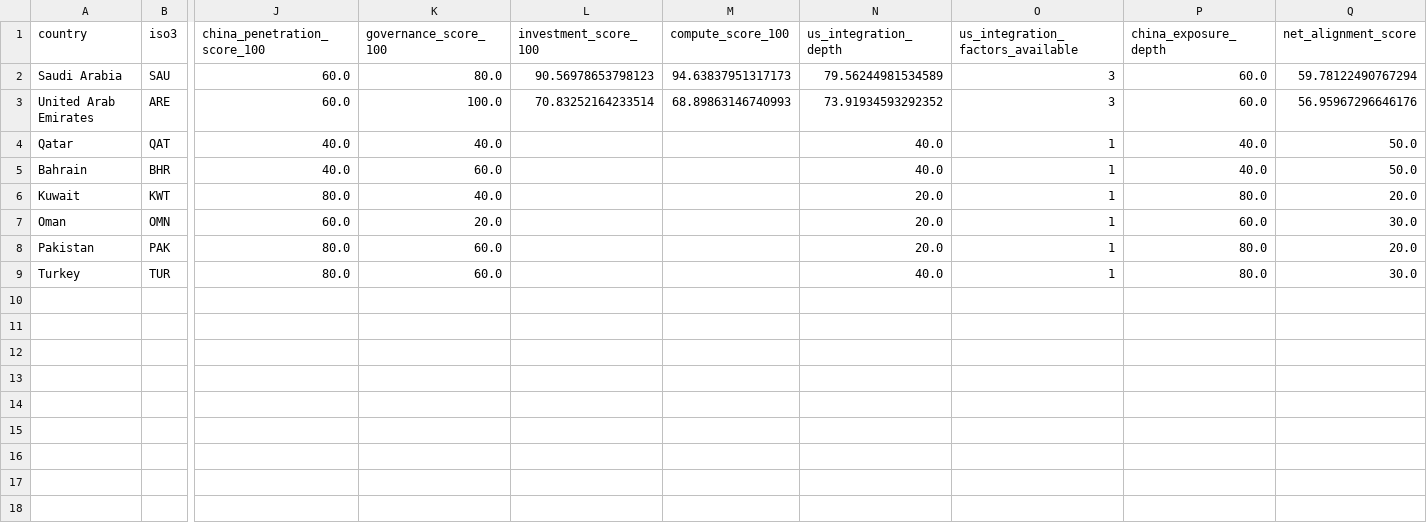
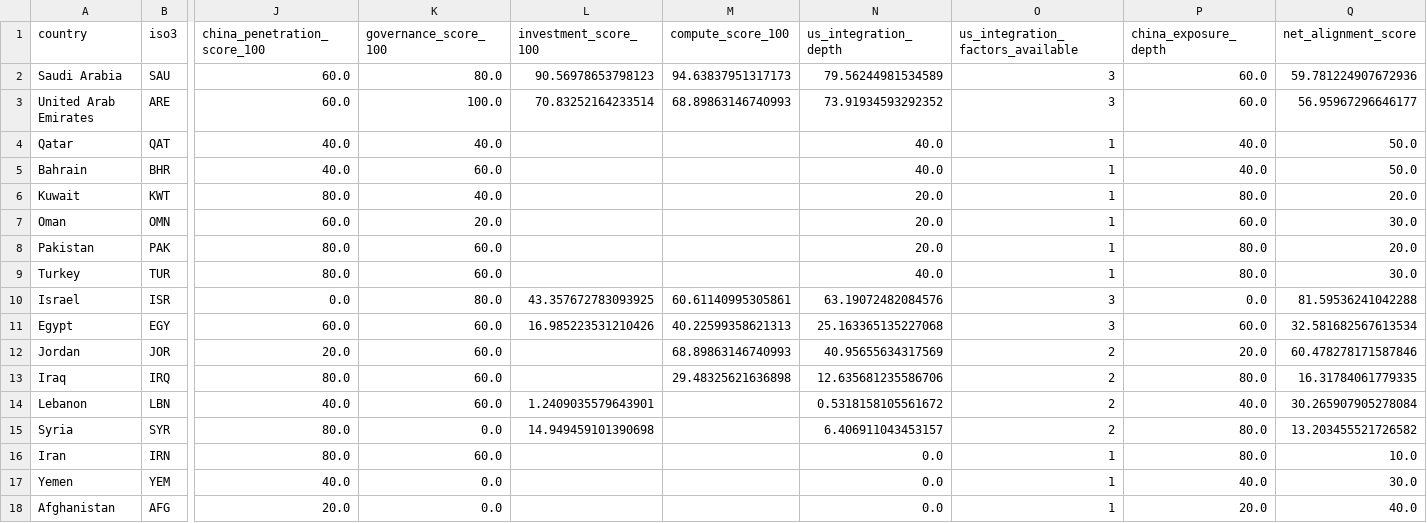
Before and after one commit to rafaywaqar2004-lang/oaqjp-final-project-emb-ai, a CSV file: data/computed/composite_scores.csv, drawn as a sheet; only a part is shown, gaps mark what is left out; rows hold the shown columns only; the diff names each change by its address in the sheet, - before the commit and + after, or states it on an @@ line.

```diff
--- a/data/computed/composite_scores.csv
+++ b/data/computed/composite_scores.csv
-Q2 (net_alignment_score): 59.78122490767294
+Q2 (net_alignment_score): 59.781224907672936
-Q3 (net_alignment_score): 56.95967296646176
+Q3 (net_alignment_score): 56.95967296646177
+row 10: Israel | ISR | 0.0 | 80.0 | 43.357672783093925 | 60.61140995305861 | 63.19072482084576 | 3 | 0.0 | 81.59536241042288
+row 11: Egypt | EGY | 60.0 | 60.0 | 16.985223531210426 | 40.22599358621313 | 25.163365135227068 | 3 | 60.0 | 32.581682567613534
+row 12: Jordan | JOR | 20.0 | 60.0 |  | 68.89863146740993 | 40.95655634317569 | 2 | 20.0 | 60.478278171587846
+row 13: Iraq | IRQ | 80.0 | 60.0 |  | 29.48325621636898 | 12.635681235586706 | 2 | 80.0 | 16.31784061779335
+row 14: Lebanon | LBN | 40.0 | 60.0 | 1.2409035579643901 |  | 0.5318158105561672 | 2 | 40.0 | 30.265907905278084
+row 15: Syria | SYR | 80.0 | 0.0 | 14.949459101390698 |  | 6.406911043453157 | 2 | 80.0 | 13.203455521726582
+row 16: Iran | IRN | 80.0 | 60.0 |  |  | 0.0 | 1 | 80.0 | 10.0
+row 17: Yemen | YEM | 40.0 | 0.0 |  |  | 0.0 | 1 | 40.0 | 30.0
+row 18: Afghanistan | AFG | 20.0 | 0.0 |  |  | 0.0 | 1 | 20.0 | 40.0
```
Also changed, not shown: data/curated/compute_capacity_deals.csv, 14 other files.
